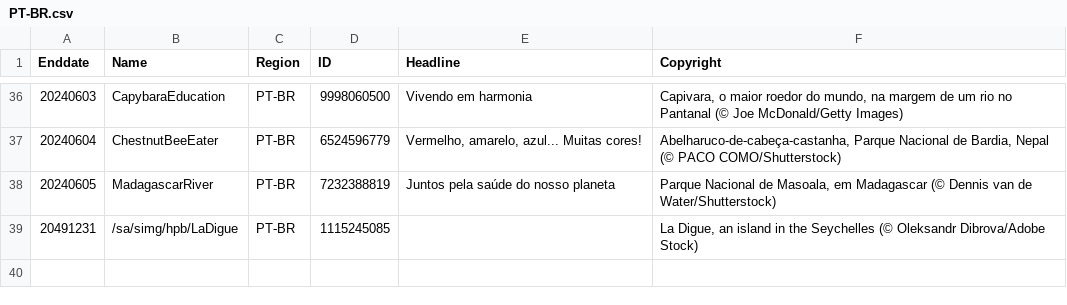
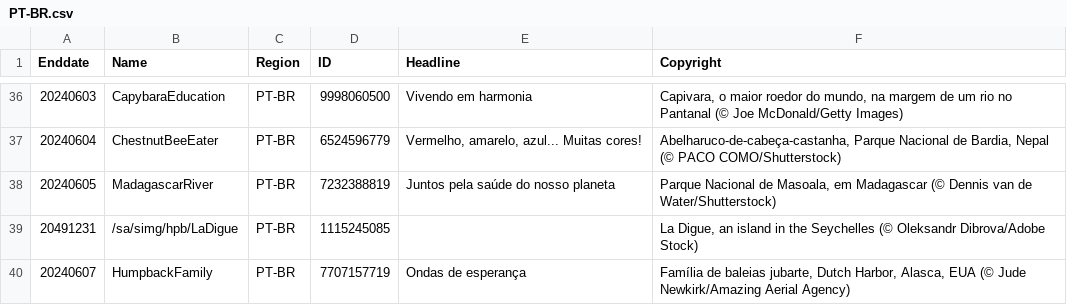
Before and after one commit to tauyoungsama/imageArchive, a CSV file: metadata/PT-BR.csv, drawn as a sheet; only a part is shown, gaps mark what is left out.

```diff
--- a/metadata/PT-BR.csv
+++ b/metadata/PT-BR.csv
@@ -39 +39,2 @@ Enddate,Name,Region,ID,Headline,Copyright
 20491231,/sa/simg/hpb/LaDigue,PT-BR,1115245085,"","La Digue, an island in the Seychelles (© Oleksandr Dibrova/Adobe Stock)"
+20240607,HumpbackFamily,PT-BR,7707157719,"Ondas de esperança","Família de baleias jubarte, Dutch Harbor, Alasca, EUA (© Jude Newkirk/Amazing Aerial Agency)"
```
Also changed, not shown: metadata/EN-CA.csv, metadata/EN-GB.csv, 11 other files.
